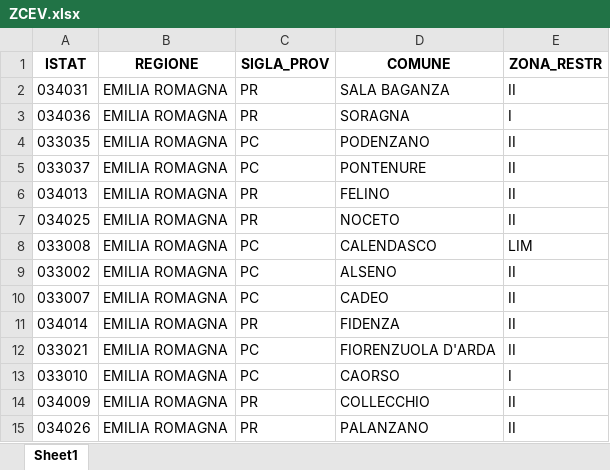
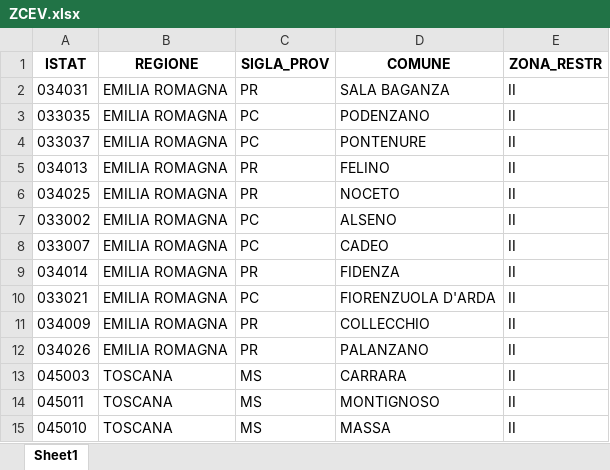
Before and after one commit to IZSAM-StatGIS/ReportPSA, an Excel workbook: Download/ZoneCEV/ZCEV.xlsx, sheet Sheet1, drawn as a sheet; only a part is shown; the shorter side is filled out with more unchanged rows; values as stored, in another font and other column widths than the file's, no borders; the diff names each change by its address in the sheet, - before the commit and + after, or states it on an @@ line.

Commit message:
Aggiornamento automatico

```diff
--- a/Download/ZoneCEV/ZCEV.xlsx (sheet Sheet1)
+++ b/Download/ZoneCEV/ZCEV.xlsx (sheet Sheet1)
-row 3: 034036 | EMILIA ROMAGNA | PR | SORAGNA | I
-row 8: 033008 | EMILIA ROMAGNA | PC | CALENDASCO | LIM
-row 13: 033010 | EMILIA ROMAGNA | PC | CAORSO | I
```
